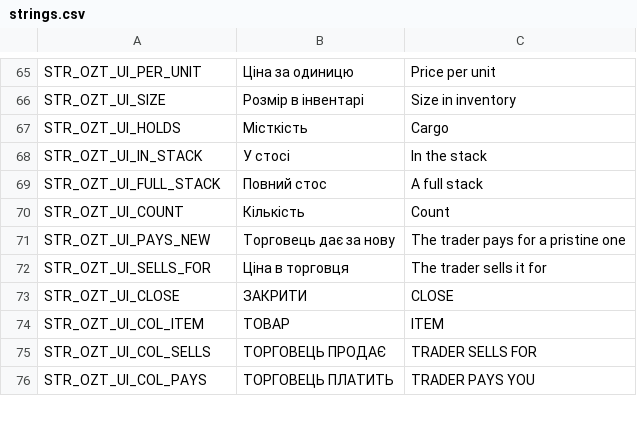
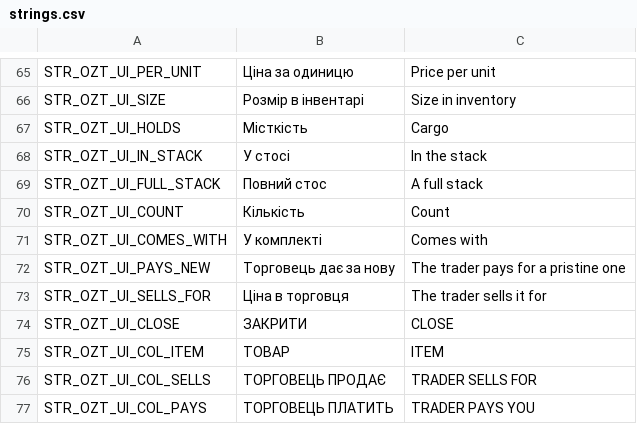
Before and after one commit to OpenZone-DayZ/openzone-trader, a CSV file: OpenZone_Trader/strings.csv, drawn as a sheet; only a part is shown, gaps mark what is left out; the diff names each change by its address in the sheet, - before the commit and + after, or states it on an @@ line.

```diff
--- a/OpenZone_Trader/strings.csv
+++ b/OpenZone_Trader/strings.csv
+row 71: STR_OZT_UI_COMES_WITH | У комплекті | Comes with
```
Also changed, not shown: OpenZone_Trader/stringtable.csv, 18 other files.
